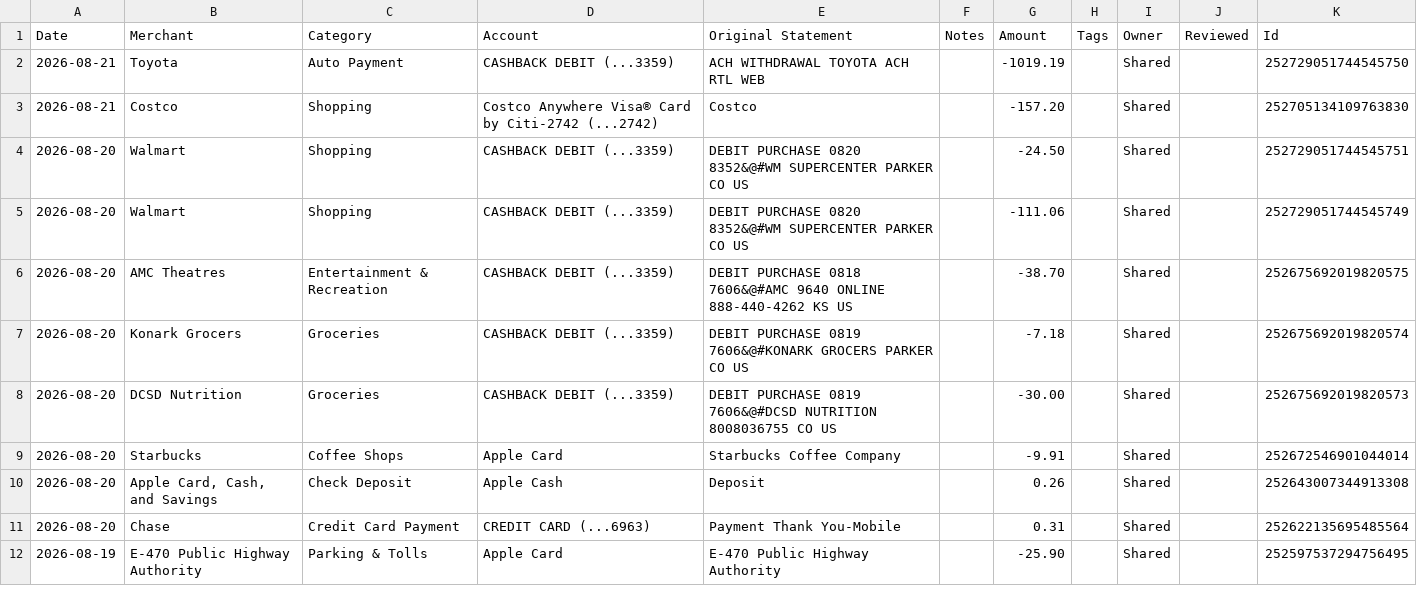
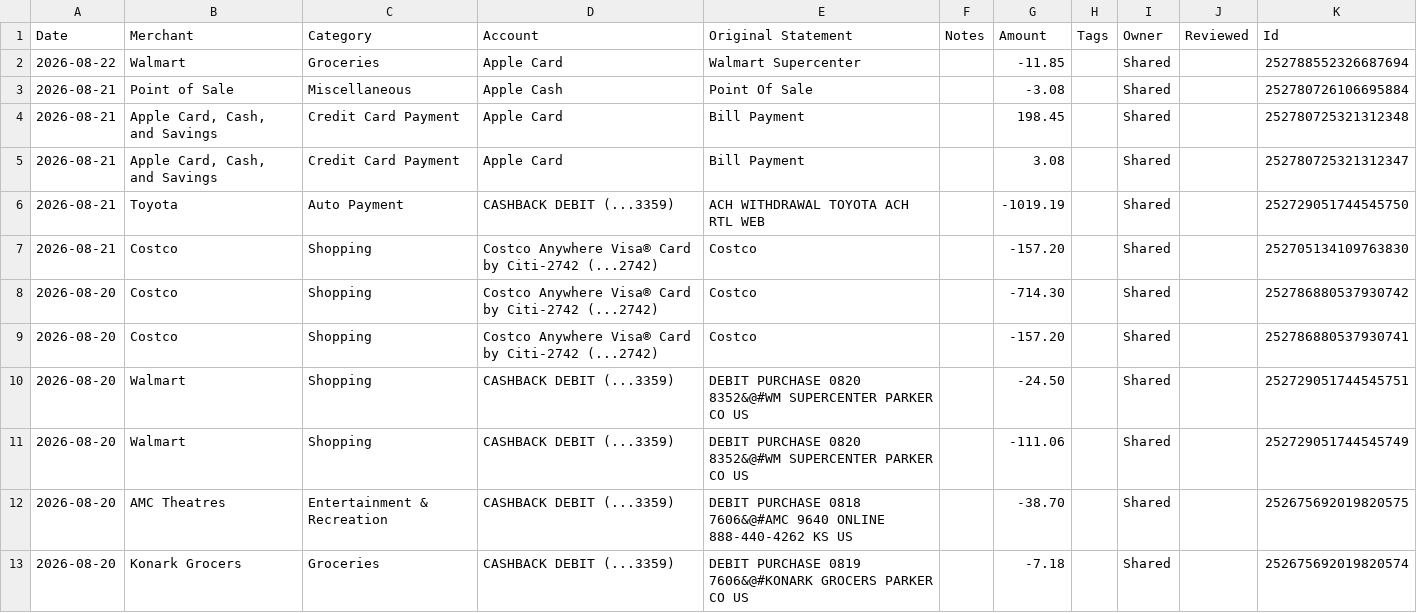
Before and after one commit to davis-raj/spend-dashboard, a CSV file: data/transactions.csv, drawn as a sheet; only a part is shown; the shorter side is filled out with more unchanged rows.

Commit message:
Auto-update: daily transaction refresh

```diff
--- a/data/transactions.csv
+++ b/data/transactions.csv
@@ -1,4 +1,10 @@
 Date,Merchant,Category,Account,Original Statement,Notes,Amount,Tags,Owner,Reviewed,Id
+2026-08-22,Walmart,Groceries,Apple Card,Walmart Supercenter,,-11.85,,Shared,,252788552326687694
+2026-08-21,Point of Sale,Miscellaneous,Apple Cash,Point Of Sale,,-3.08,,Shared,,252780726106695884
+2026-08-21,"Apple Card, Cash, and Savings",Credit Card Payment,Apple Card,Bill Payment,,198.45,,Shared,,252780725321312348
+2026-08-21,"Apple Card, Cash, and Savings",Credit Card Payment,Apple Card,Bill Payment,,3.08,,Shared,,252780725321312347
 2026-08-21,Toyota,Auto Payment,CASHBACK DEBIT (...3359),ACH WITHDRAWAL TOYOTA ACH RTL WEB,,-1019.19,,Shared,,252729051744545750
 2026-08-21,Costco,Shopping,Costco Anywhere Visa® Card by Citi-2742 (...2742),Costco,,-157.20,,Shared,,252705134109763830
+2026-08-20,Costco,Shopping,Costco Anywhere Visa® Card by Citi-2742 (...2742),Costco,,-714.30,,Shared,,252786880537930742
+2026-08-20,Costco,Shopping,Costco Anywhere Visa® Card by Citi-2742 (...2742),Costco,,-157.20,,Shared,,252786880537930741
 2026-08-20,Walmart,Shopping,CASHBACK DEBIT (...3359),DEBIT PURCHASE 0820 8352&@#WM SUPERCENTER PARKER CO US,,-24.50,,Shared,,252729051744545751
```
Also changed, not shown: 1 other file.
